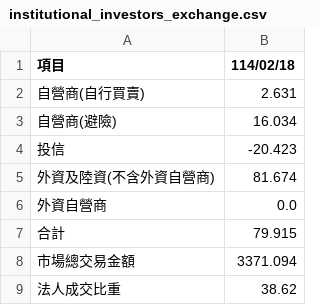
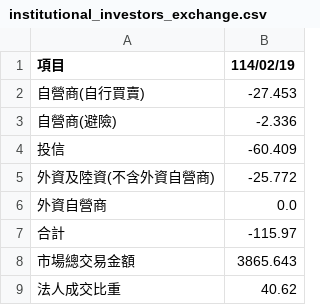
Before and after one commit to hmlu36/StockVitePress, a CSV file: public/institutional_investors_exchange.csv, drawn as a sheet.

```diff
--- a/public/institutional_investors_exchange.csv
+++ b/public/institutional_investors_exchange.csv
@@ -1,9 +1,9 @@
-項目,114/02/18
-自營商(自行買賣),2.631
-自營商(避險),16.034
-投信,-20.423
-外資及陸資(不含外資自營商),81.674
+項目,114/02/19
+自營商(自行買賣),-27.453
+自營商(避險),-2.336
+投信,-60.409
+外資及陸資(不含外資自營商),-25.772
 外資自營商,0.0
-合計,79.915
-市場總交易金額,3371.094
-法人成交比重,38.62
+合計,-115.97
+市場總交易金額,3865.643
+法人成交比重,40.62
```
